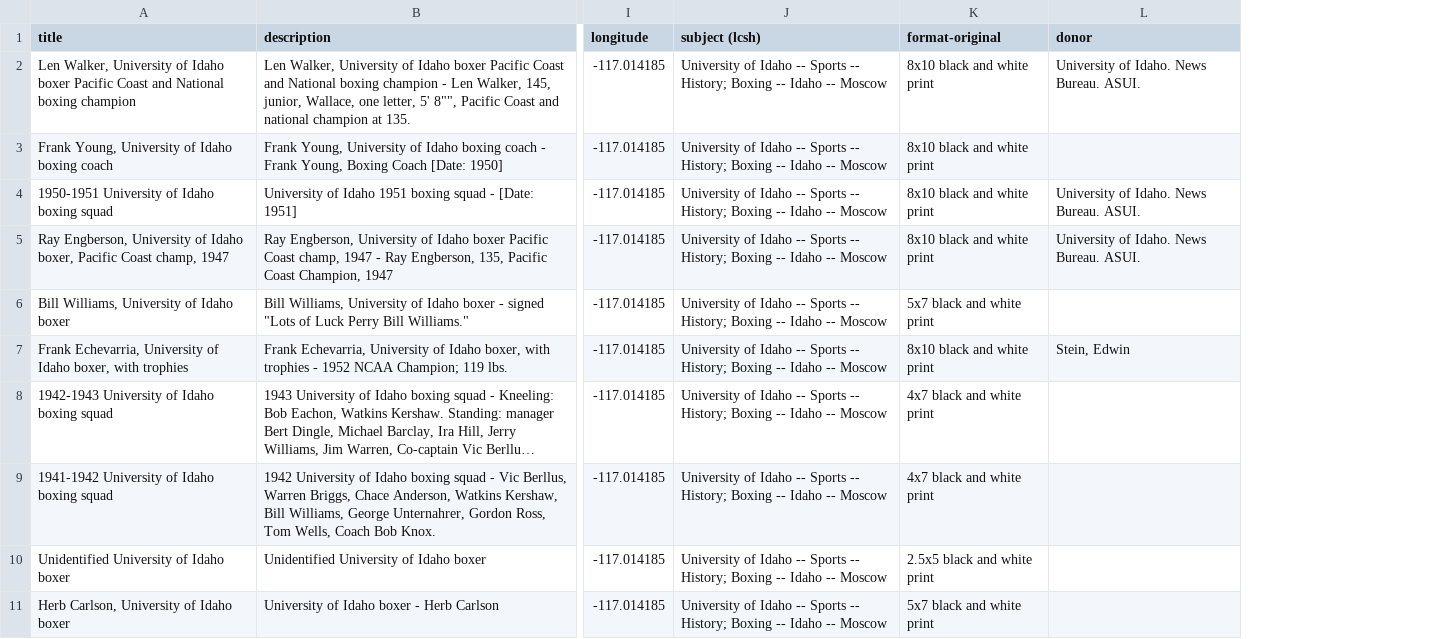
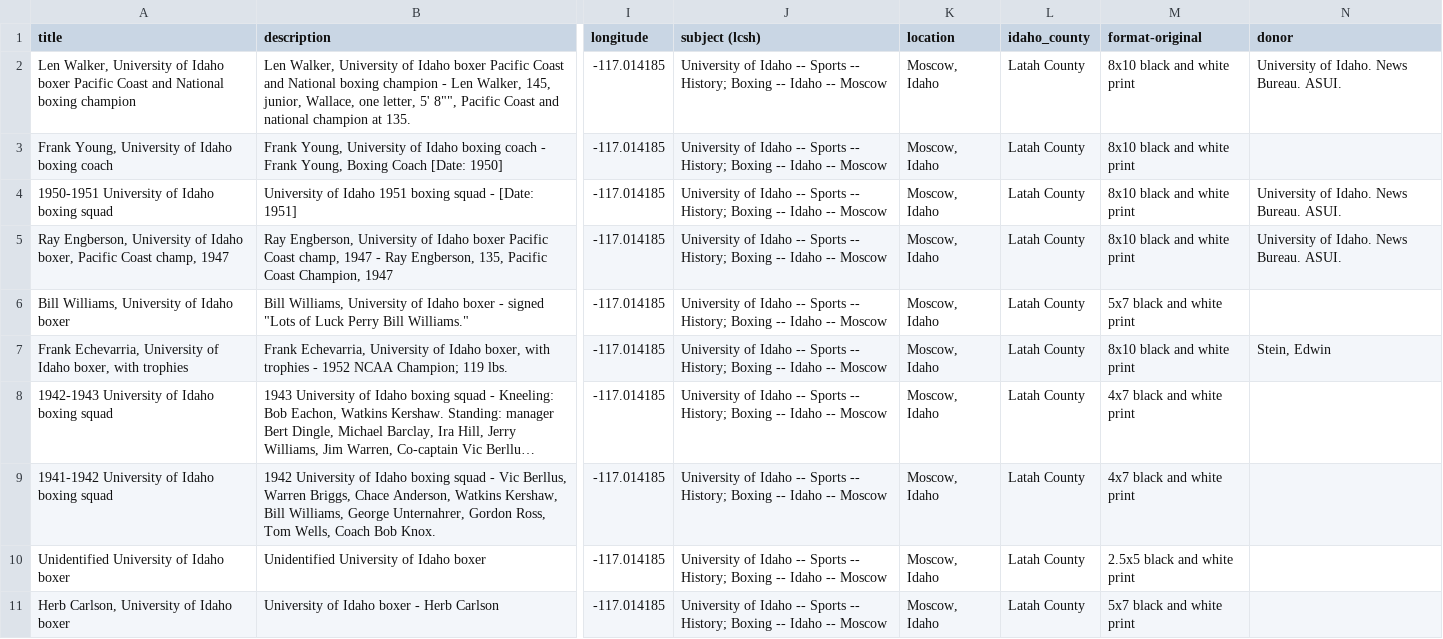
Before and after one commit to uidaholib/campus-collections-template, a CSV file: _data/boxing.csv, drawn as a sheet; only a part is shown, gaps mark what is left out; long unchanged cells end in …; the diff names each change by its address in the sheet, - before the commit and + after, or states it on an @@ line.

Commit message:
add idaho_county to metadata

```diff
--- a/_data/boxing.csv
+++ b/_data/boxing.csv
+column K (location), rows 2-11: all Moscow, Idaho
+column L (idaho_county), rows 2-11: all Latah County
```
Also changed, not shown: _data/config-metadata.csv.
